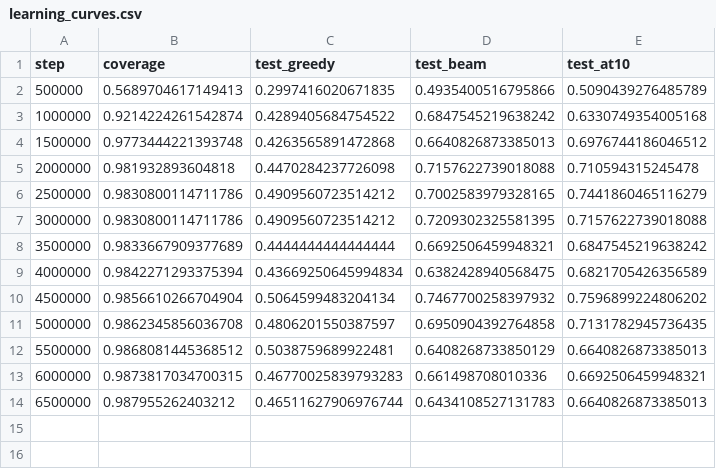
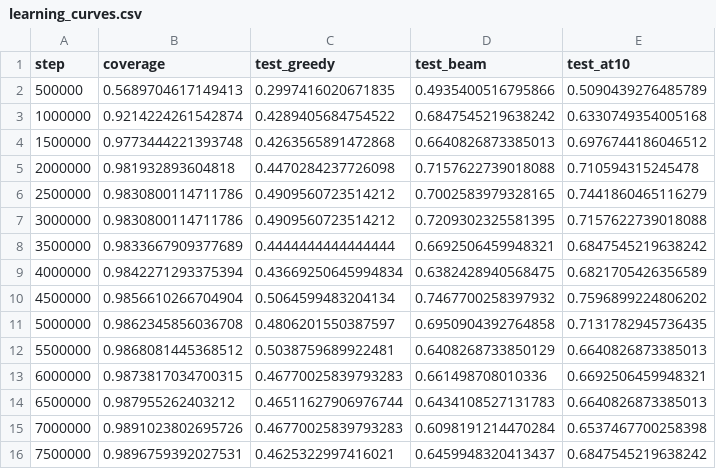
Before and after one commit to Khev/abel-rl-v3, a CSV file: data/dynamic_actions/use_buffer/abel_level3_hidden_dim256_nenvs1/ppo-tree/seed7001/learning_curves.csv, drawn as a sheet.

```diff
--- a/data/dynamic_actions/use_buffer/abel_level3_hidden_dim256_nenvs1/ppo-tree/seed7001/learning_curves.csv
+++ b/data/dynamic_actions/use_buffer/abel_level3_hidden_dim256_nenvs1/ppo-tree/seed7001/learning_curves.csv
@@ -14 +14,3 @@ step,coverage,test_greedy,test_beam,test_at10
 6500000,0.987955262403212,0.46511627906976744,0.6434108527131783,0.6640826873385013
+7000000,0.9891023802695726,0.46770025839793283,0.6098191214470284,0.6537467700258398
+7500000,0.9896759392027531,0.4625322997416021,0.6459948320413437,0.6847545219638242
```
Also changed, not shown: data/dynamic_actions/abel_level3_hidden_dim256_nenvs1/ppo-tree/seed7001/learning_curves.csv, data/dynamic_actions/use_relabel_constants/abel_level3_hidden_dim256_nenvs1/ppo-tree/seed7001/learning_curves.csv, 56 other files.
